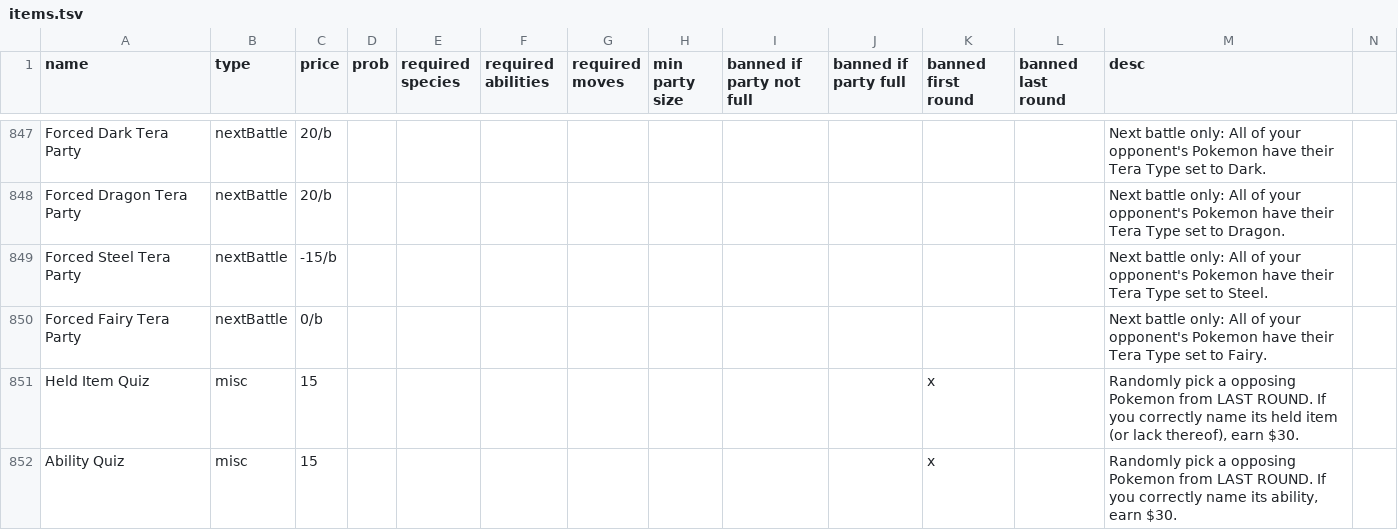
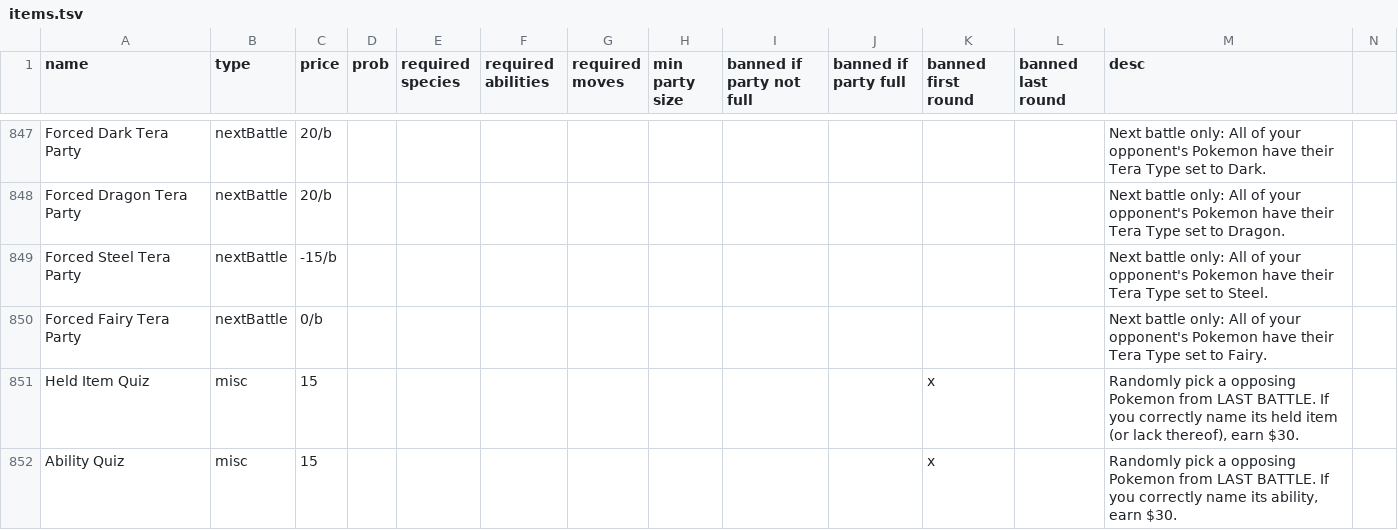
Before and after one commit to RuoyaY/roguelike-showdown, a TSV file: items.tsv, drawn as a sheet; only a part is shown, gaps mark what is left out; the diff covers the shown part only.

```diff
--- a/items.tsv
+++ b/items.tsv
@@ -850,3 +850,3 @@ Forced Steel Tera Party	nextBattle	-15/b										Next battle only: All of your
 Forced Fairy Tera Party	nextBattle	0/b										Next battle only: All of your opponent's Pokemon have their Tera Type set to Fairy.		
-Held Item Quiz	misc	15								x		Randomly pick a opposing Pokemon from LAST ROUND. If you correctly name its held item (or lack thereof), earn $30.		
-Ability Quiz	misc	15								x		Randomly pick a opposing Pokemon from LAST ROUND. If you correctly name its ability, earn $30.		
+Held Item Quiz	misc	15								x		Randomly pick a opposing Pokemon from LAST BATTLE. If you correctly name its held item (or lack thereof), earn $30.		
+Ability Quiz	misc	15								x		Randomly pick a opposing Pokemon from LAST BATTLE. If you correctly name its ability, earn $30.		
```
Also changed, not shown: 13 edited cells elsewhere in this file, 1 other file.
